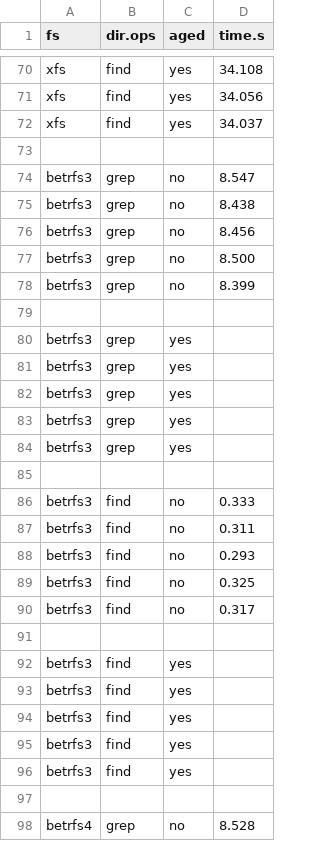
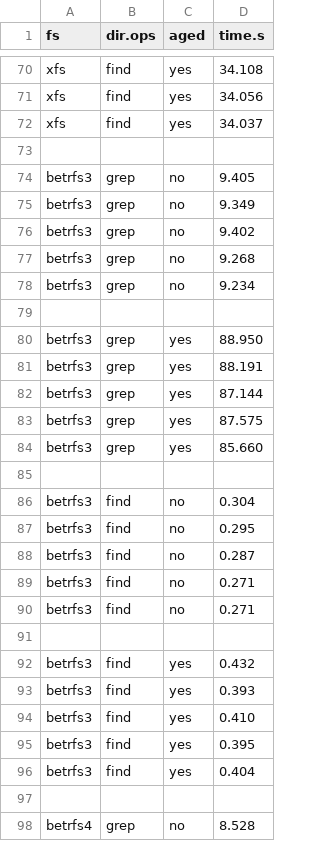
Before and after one commit to zhanyang/dissertation, a CSV file: data/raw/grep_find_aged.csv, drawn as a sheet; only a part is shown, gaps mark what is left out.

Commit message:
B3 grep find aged

```diff
--- a/data/raw/grep_find_aged.csv
+++ b/data/raw/grep_find_aged.csv
@@ -73,25 +73,25 @@ xfs, find, yes, 34.037
 
-betrfs3, grep, no, 8.547
-betrfs3, grep, no, 8.438
-betrfs3, grep, no, 8.456
-betrfs3, grep, no, 8.500
-betrfs3, grep, no, 8.399
+betrfs3, grep, no, 9.405
+betrfs3, grep, no, 9.349
+betrfs3, grep, no, 9.402
+betrfs3, grep, no, 9.268
+betrfs3, grep, no, 9.234
 
-betrfs3, grep, yes,
-betrfs3, grep, yes,
-betrfs3, grep, yes,
-betrfs3, grep, yes,
-betrfs3, grep, yes,
+betrfs3, grep, yes, 88.950
+betrfs3, grep, yes, 88.191
+betrfs3, grep, yes, 87.144
+betrfs3, grep, yes, 87.575
+betrfs3, grep, yes, 85.660
 
-betrfs3, find, no, 0.333
-betrfs3, find, no, 0.311
-betrfs3, find, no, 0.293
-betrfs3, find, no, 0.325
-betrfs3, find, no, 0.317
+betrfs3, find, no, 0.304
+betrfs3, find, no, 0.295
+betrfs3, find, no, 0.287
+betrfs3, find, no, 0.271
+betrfs3, find, no, 0.271
 
-betrfs3, find, yes,
-betrfs3, find, yes,
-betrfs3, find, yes,
-betrfs3, find, yes,
-betrfs3, find, yes,
+betrfs3, find, yes, 0.432
+betrfs3, find, yes, 0.393
+betrfs3, find, yes, 0.410
+betrfs3, find, yes, 0.395
+betrfs3, find, yes, 0.404
 
```
Also changed, not shown: data/grep_find_aged.csv.
